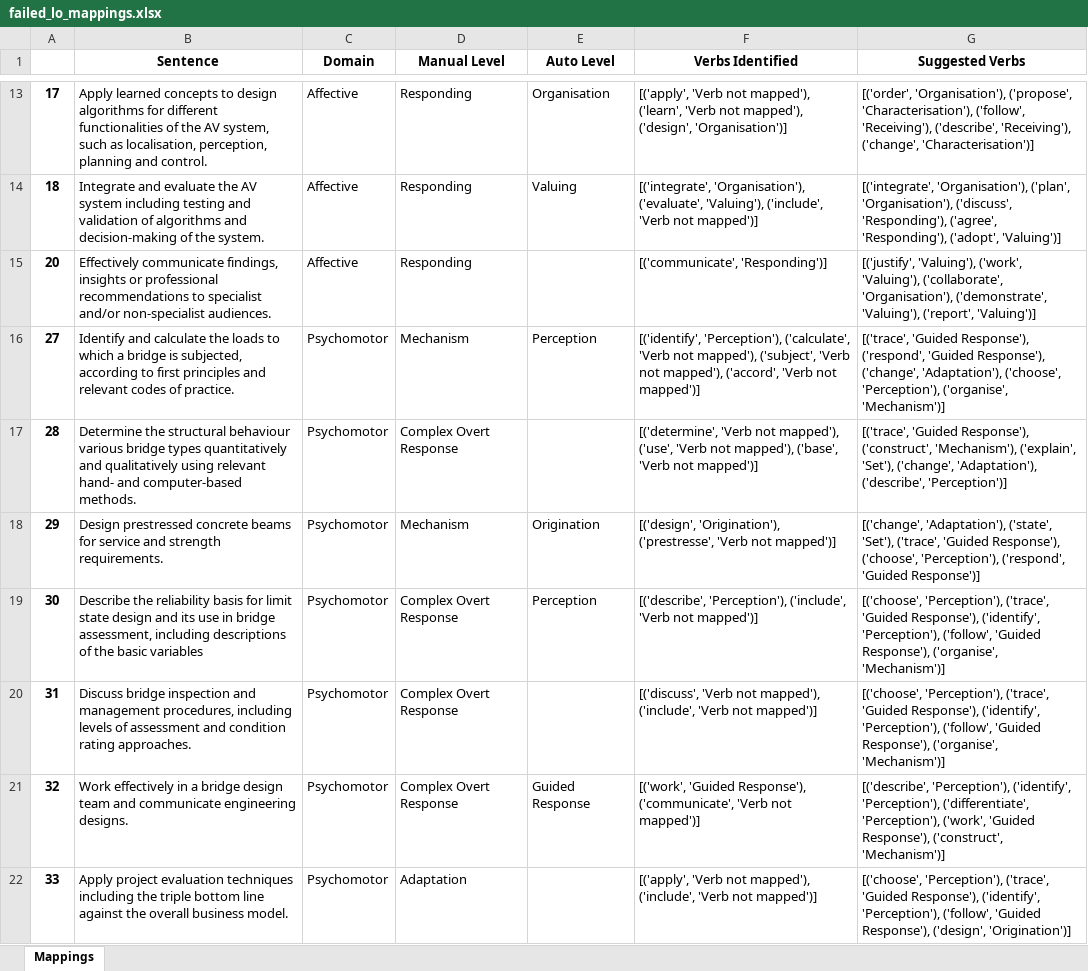
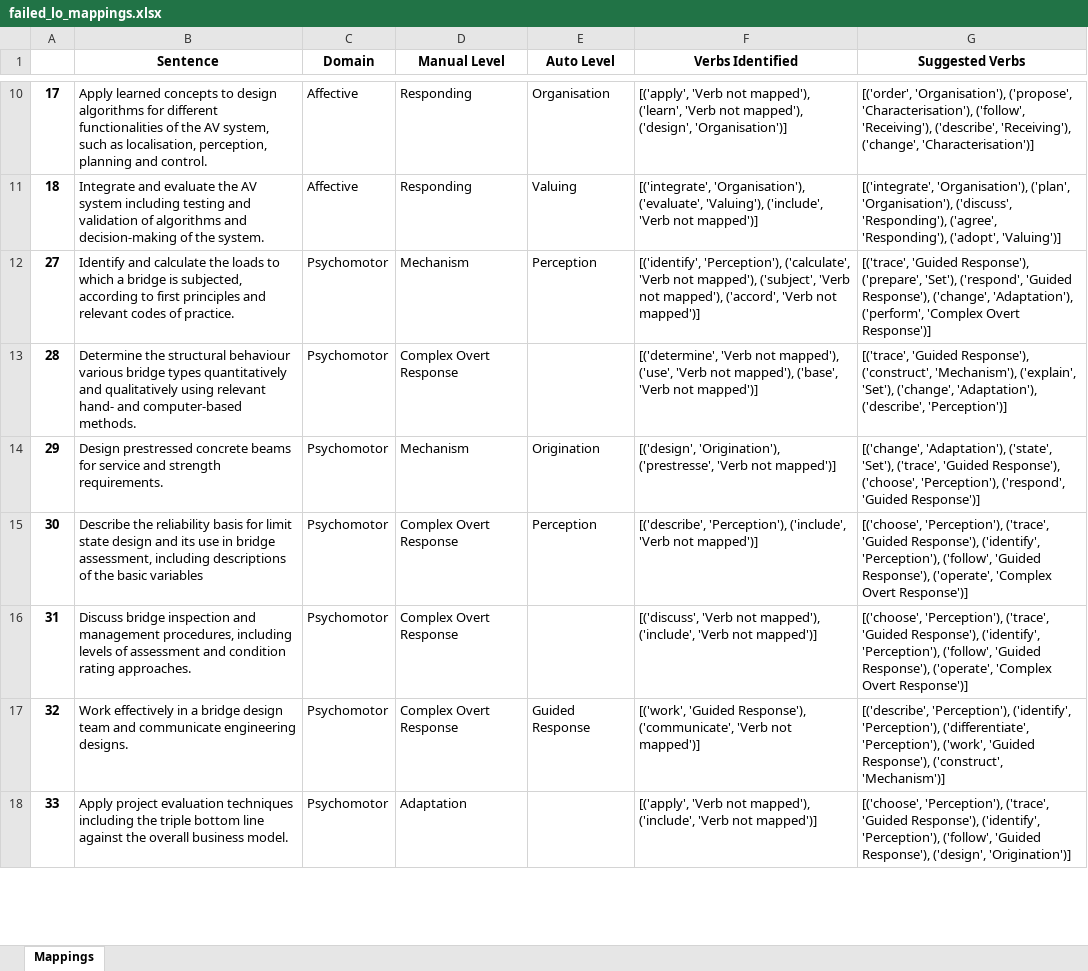
Before and after one commit to 3drdsh3in/Course_Design_For_Accreditation, an Excel workbook: outputs/failed_lo_mappings.xlsx, sheet Mappings, drawn as a sheet; only a part is shown, gaps mark what is left out; values as stored, in another font and other column widths than the file's, no borders; removed rows and columns are numbered as before the commit, all else as after; the diff covers the shown part only; the diff names each change by its address in the sheet, - before the commit and + after, or states it on an @@ line.

```diff
--- a/outputs/failed_lo_mappings.xlsx (sheet Mappings)
+++ b/outputs/failed_lo_mappings.xlsx (sheet Mappings)
-row 15: 20 | Effectively communicate findings, insights or professional recommendations to specialist and/or non-specialist audiences. | Affective | Responding |  | [('communicate', 'Responding')] | [('justify', 'Valuing'), ('work', 'Valuing'), ('collaborate', 'Organisation'), ('demonstrate', 'Valuing'), ('report', 'Valuing')]
-G12 (Suggested Verbs): …'Guided Response'), ('respond', 'Guided Response'), ('change', 'Adaptation'), ('choose', 'Perception'), ('organise', 'Mechanism')]
+G12 (Suggested Verbs): …'Guided Response'), ('prepare', 'Set'), ('respond', 'Guided Response'), ('change', 'Adaptation'), ('perform', 'Complex Overt Response')]
-G15:G16 (Suggested Verbs): …'Guided Response'), ('organise', 'Mechanism')]
+G15:G16 (Suggested Verbs): …'Guided Response'), ('operate', 'Complex Overt Response')]
```
Also changed, not shown: 7 added rows, 11 removed rows and 173 edited cells elsewhere in this sheet, 5 other files.
